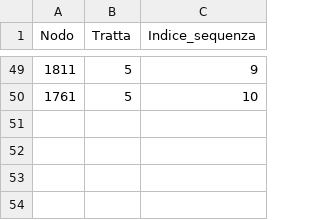
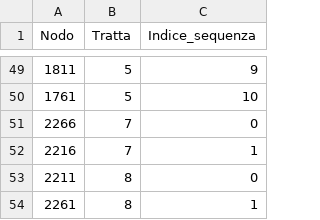
Before and after one commit to erclu/next-db, a CSV file: data/Cammini.csv, drawn as a sheet; only a part is shown, gaps mark what is left out; the diff names each change by its address in the sheet, - before the commit and + after, or states it on an @@ line.

```diff
--- a/data/Cammini.csv
+++ b/data/Cammini.csv
+row 51: 2266 | 7 | 0
+row 52: 2216 | 7 | 1
+row 53: 2211 | 8 | 0
+row 54: 2261 | 8 | 1
```
Also changed, not shown: data/Tratte.csv, data/Veicoli.csv, 5 other files.
